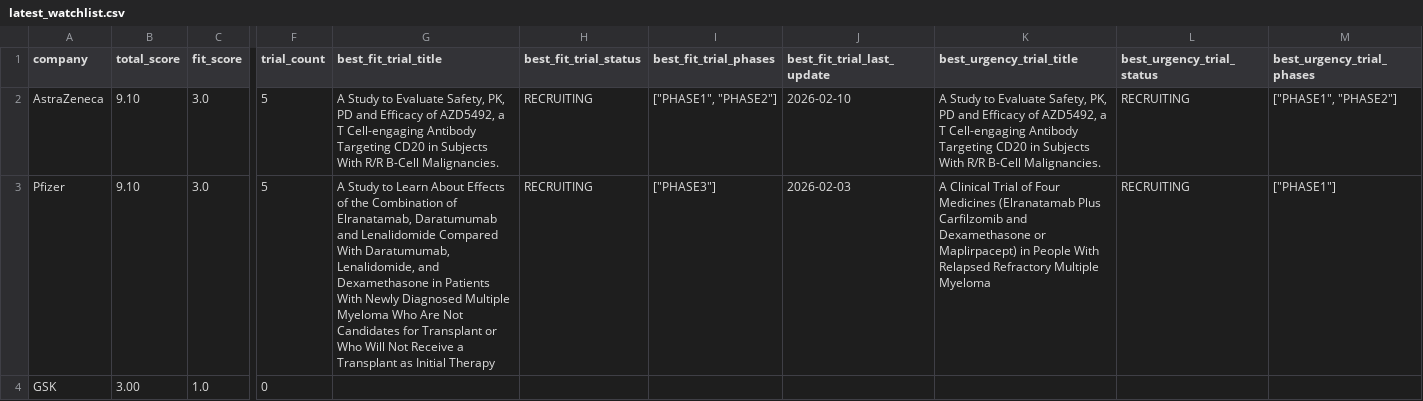
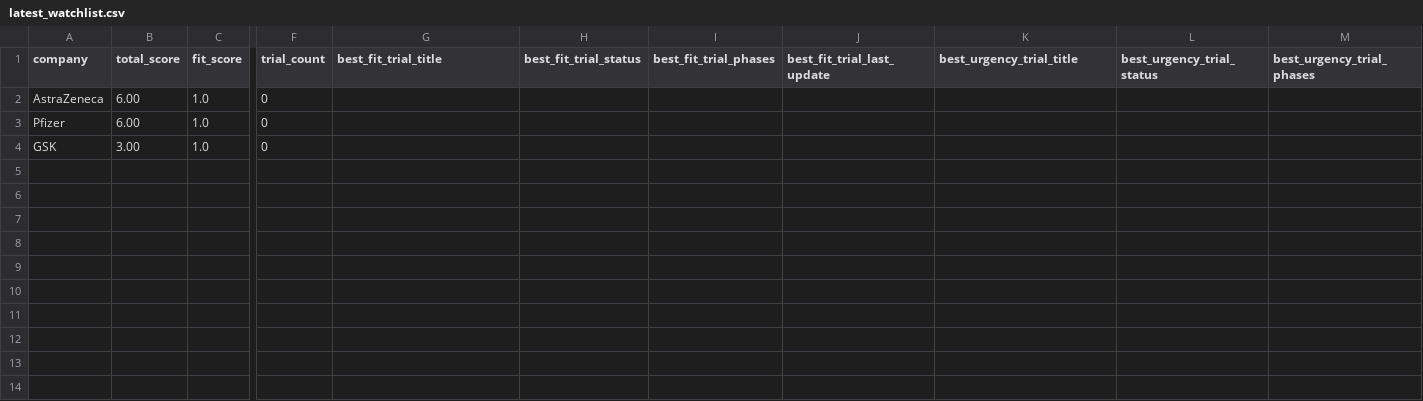
Before and after one commit to ThorfinnThor/radar, a CSV file: exports/latest_watchlist.csv, drawn as a sheet; only a part is shown, gaps mark what is left out; the diff covers the shown part only; the diff names each change by its address in the sheet, - before the commit and + after, or states it on an @@ line.

Commit message:
Update trigger radar exports

```diff
--- a/exports/latest_watchlist.csv
+++ b/exports/latest_watchlist.csv
-B2:B3 (total_score): 9.10
+B2:B3 (total_score): 6.00
-C2:C3 (fit_score): 3.0
+C2:C3 (fit_score): 1.0
-F2:F3 (trial_count): 5
+F2:F3 (trial_count): 0
-G2 (best_fit_trial_title): A Study to Evaluate Safety, PK, PD and Efficacy of AZD5492, a T Cell-engaging Antibody Targeting CD20 in Subjects With R/R B-Cell Malignancies.
+G2 (best_fit_trial_title): (empty)
-H2:H3 (best_fit_trial_status): RECRUITING
+H2:H3 (best_fit_trial_status): (empty)
-I2 (best_fit_trial_phases): ["PHASE1", "PHASE2"]
+I2 (best_fit_trial_phases): (empty)
-J2 (best_fit_trial_last_update): 2026-02-10
+J2 (best_fit_trial_last_update): (empty)
-K2 (best_urgency_trial_title): A Study to Evaluate Safety, PK, PD and Efficacy of AZD5492, a T Cell-engaging Antibody Targeting CD20 in Subjects With R/R B-Cell Malignancies.
+K2 (best_urgency_trial_title): (empty)
-L2:L3 (best_urgency_trial_status): RECRUITING
+L2:L3 (best_urgency_trial_status): (empty)
-M2 (best_urgency_trial_phases): ["PHASE1", "PHASE2"]
+M2 (best_urgency_trial_phases): (empty)
-G3 (best_fit_trial_title): A Study to Learn About Effects of the Combination of Elranatamab, Daratumumab and Lenalidomide Compared With Daratumumab, Lenalidomide, and Dexamethasone in Patients With Newly Diagnosed Multiple Myeloma Who Are Not Candidates for Transplant or Who Will Not Receive a Transplant as Initial Therapy
+G3 (best_fit_trial_title): (empty)
-I3 (best_fit_trial_phases): ["PHASE3"]
+I3 (best_fit_trial_phases): (empty)
-J3 (best_fit_trial_last_update): 2026-02-03
+J3 (best_fit_trial_last_update): (empty)
-K3 (best_urgency_trial_title): A Clinical Trial of Four Medicines (Elranatamab Plus Carfilzomib and Dexamethasone or Maplirpacept) in People With Relapsed Refractory Multiple Myeloma
+K3 (best_urgency_trial_title): (empty)
-M3 (best_urgency_trial_phases): ["PHASE1"]
+M3 (best_urgency_trial_phases): (empty)
```
Also changed, not shown: 20 edited cells elsewhere in this file, 3 other files.
